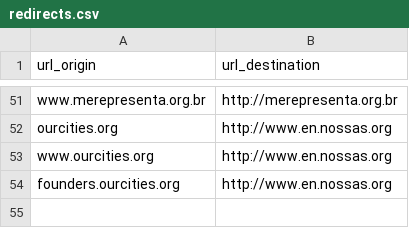
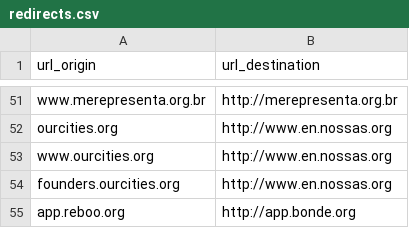
Before and after one commit to nossas/bonde-redirect, a CSV file: redirects.csv, drawn as a sheet; only a part is shown, gaps mark what is left out; the diff names each change by its address in the sheet, - before the commit and + after, or states it on an @@ line.

Commit message:
Redirect app reboo to bonde

```diff
--- a/redirects.csv
+++ b/redirects.csv
+row 55: app.reboo.org | http://app.bonde.org
```
